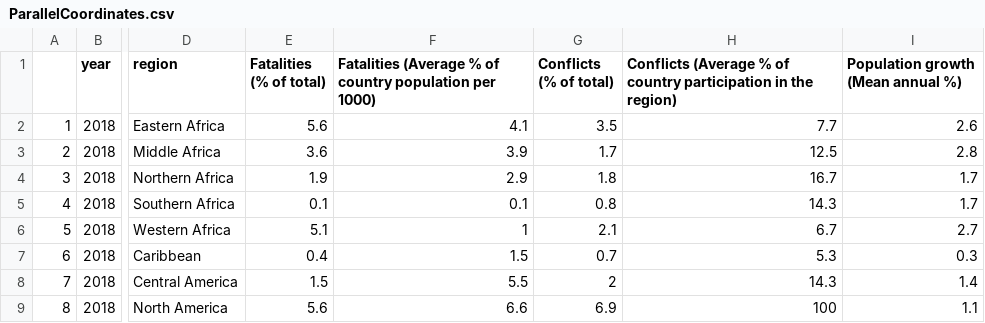
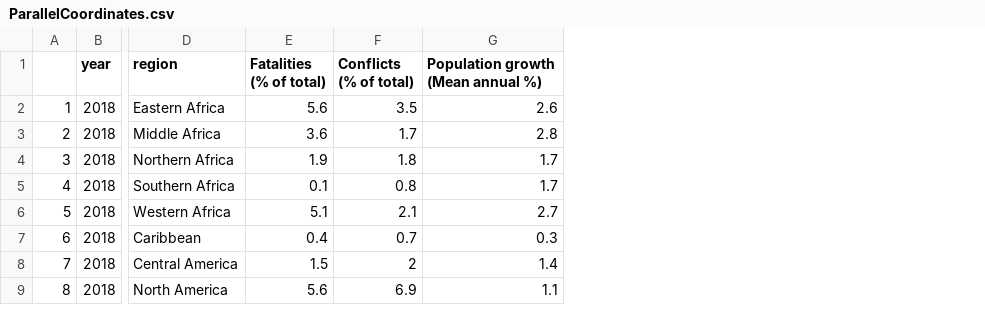
Before and after one commit to PamelaInostroza/Datavizualizations, a CSV file: Parallel/assets/ParallelCoordinates.csv, drawn as a sheet; only a part is shown, gaps mark what is left out; the diff names each change by its address in the sheet, - before the commit and + after, or states it on an @@ line.

Commit message:
parallel

```diff
--- a/Parallel/assets/ParallelCoordinates.csv
+++ b/Parallel/assets/ParallelCoordinates.csv
-column F, rows 1-9: Fatalities (Average % of country population per 1000) | 4.1 | 3.9 | 2.9 | 0.1 | 1 | 1.5 | 5.5 | 6.6
-column H, rows 1-9: Conflicts (Average % of country participation in the region) | 7.7 | 12.5 | 16.7 | 14.3 | 6.7 | 5.3 | 14.3 | 100
```
Also changed, not shown: 4 other files.
